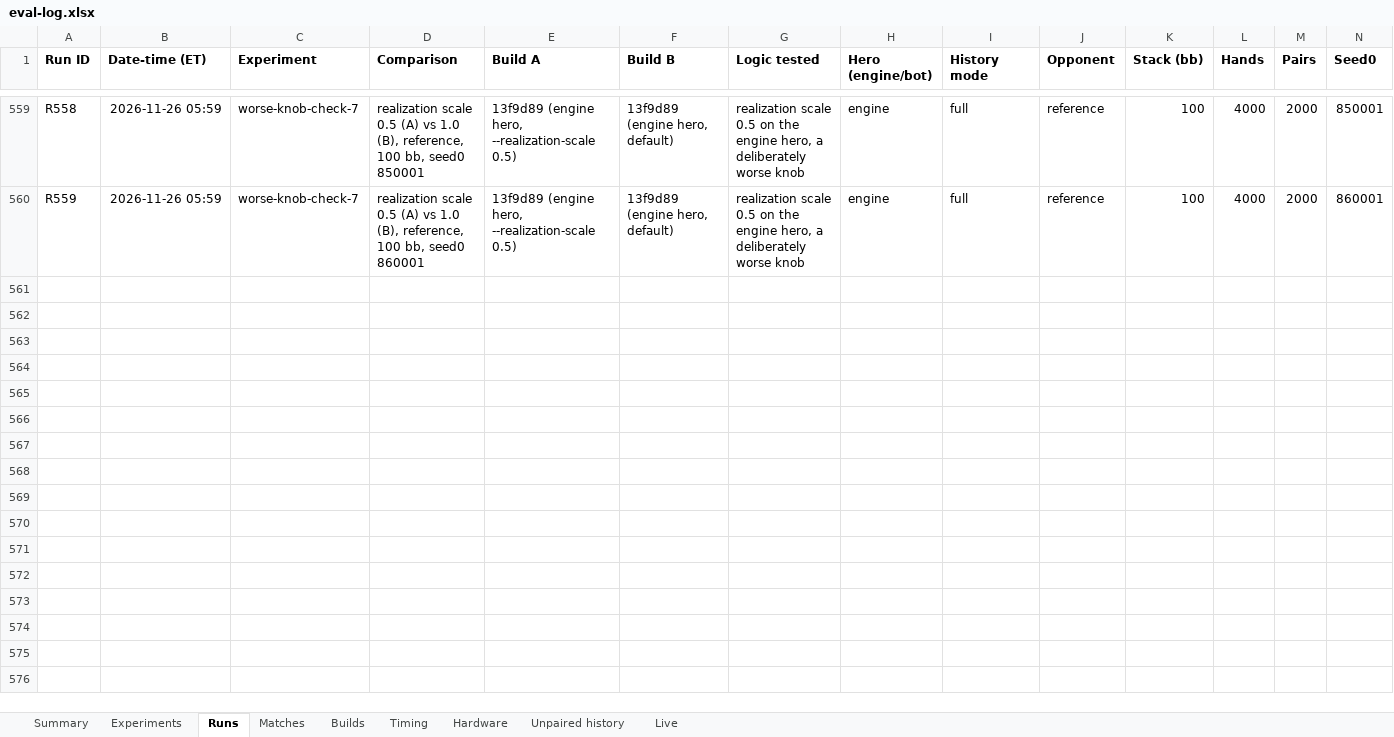
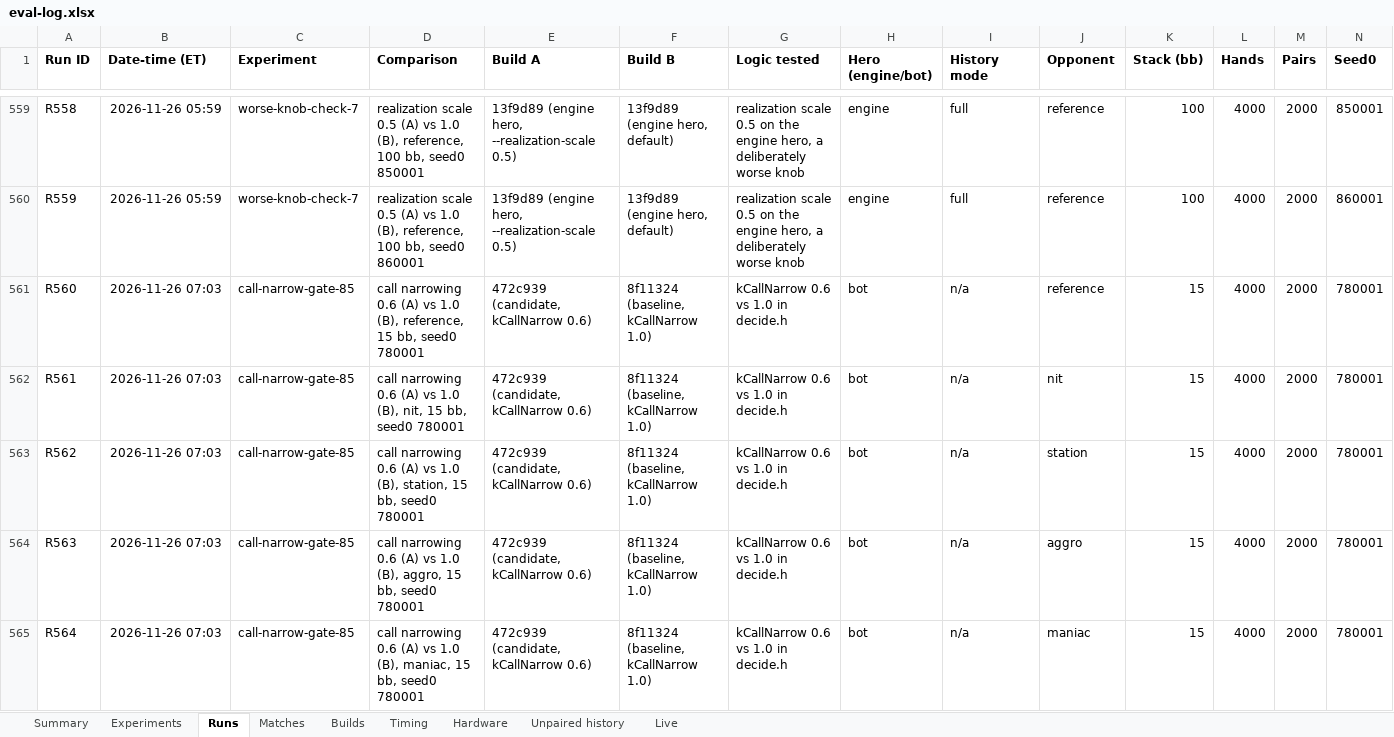
Before and after one commit to yashlad1/pokercpp, an Excel workbook: results/eval-log.xlsx, sheet Runs, drawn as a sheet; only a part is shown, gaps mark what is left out; values as stored, in another font and other column widths than the file's, no borders; rows hold the shown columns only; the diff covers the shown part only; the diff names each change by its address in the sheet, - before the commit and + after, or states it on an @@ line.

Commit message:
results(85): call-narrowing gate record, eval-log rows, checklist ticks

```diff
--- a/results/eval-log.xlsx (sheet Runs)
+++ b/results/eval-log.xlsx (sheet Runs)
+row 561: R560 | 2026-11-26 07:03 | call-narrow-gate-85 | call narrowing 0.6 (A) vs 1.0 (B), reference, 15 bb, seed0 780001 | 472c939 (candidate, kCallNarrow 0.6) | 8f11324 (baseline, kCallNarrow 1.0) | kCallNarrow 0.6 vs 1.0 in decide.h | bot | n/a | reference | 15 | 4000 | 2000 | 780001
+row 562: R561 | 2026-11-26 07:03 | call-narrow-gate-85 | call narrowing 0.6 (A) vs 1.0 (B), nit, 15 bb, seed0 780001 | 472c939 (candidate, kCallNarrow 0.6) | 8f11324 (baseline, kCallNarrow 1.0) | kCallNarrow 0.6 vs 1.0 in decide.h | bot | n/a | nit | 15 | 4000 | 2000 | 780001
+row 563: R562 | 2026-11-26 07:03 | call-narrow-gate-85 | call narrowing 0.6 (A) vs 1.0 (B), station, 15 bb, seed0 780001 | 472c939 (candidate, kCallNarrow 0.6) | 8f11324 (baseline, kCallNarrow 1.0) | kCallNarrow 0.6 vs 1.0 in decide.h | bot | n/a | station | 15 | 4000 | 2000 | 780001
+row 564: R563 | 2026-11-26 07:03 | call-narrow-gate-85 | call narrowing 0.6 (A) vs 1.0 (B), aggro, 15 bb, seed0 780001 | 472c939 (candidate, kCallNarrow 0.6) | 8f11324 (baseline, kCallNarrow 1.0) | kCallNarrow 0.6 vs 1.0 in decide.h | bot | n/a | aggro | 15 | 4000 | 2000 | 780001
+row 565: R564 | 2026-11-26 07:03 | call-narrow-gate-85 | call narrowing 0.6 (A) vs 1.0 (B), maniac, 15 bb, seed0 780001 | 472c939 (candidate, kCallNarrow 0.6) | 8f11324 (baseline, kCallNarrow 1.0) | kCallNarrow 0.6 vs 1.0 in decide.h | bot | n/a | maniac | 15 | 4000 | 2000 | 780001
```
Also changed, not shown: 19 added rows elsewhere in this sheet, sheet Matches, sheet Timing, sheet Summary, 1 other file.
